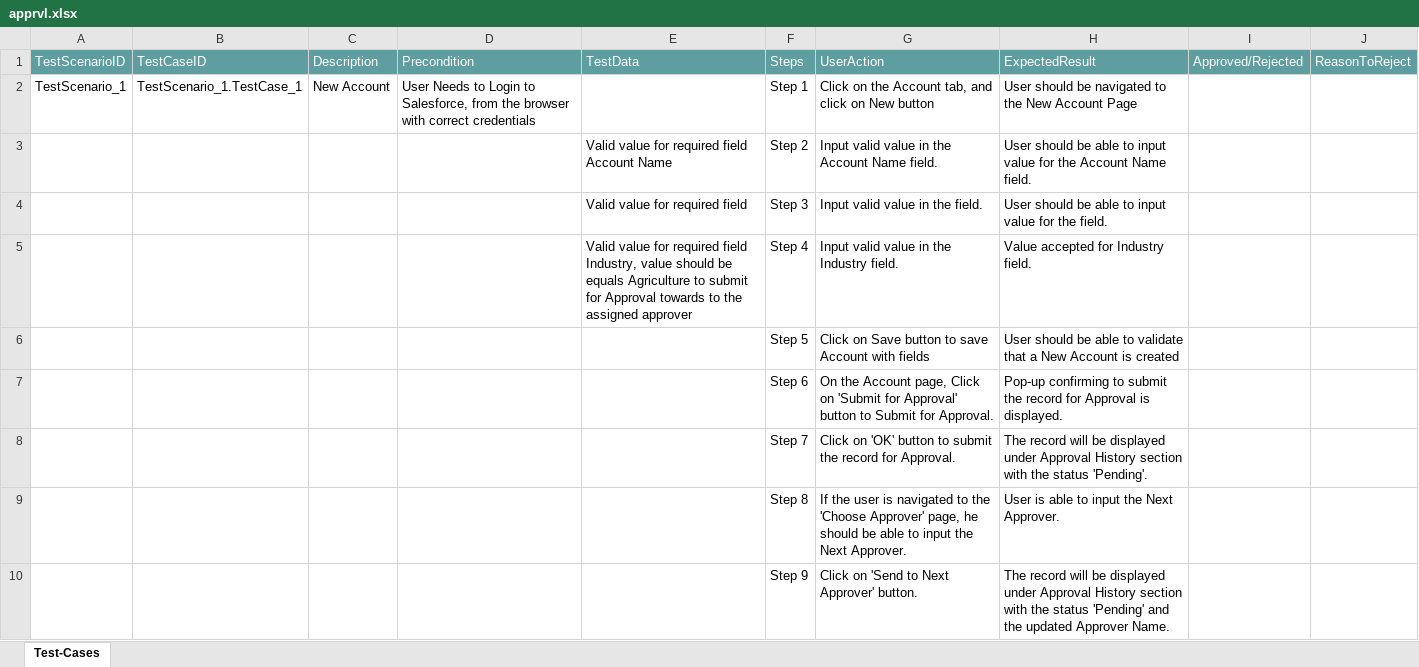
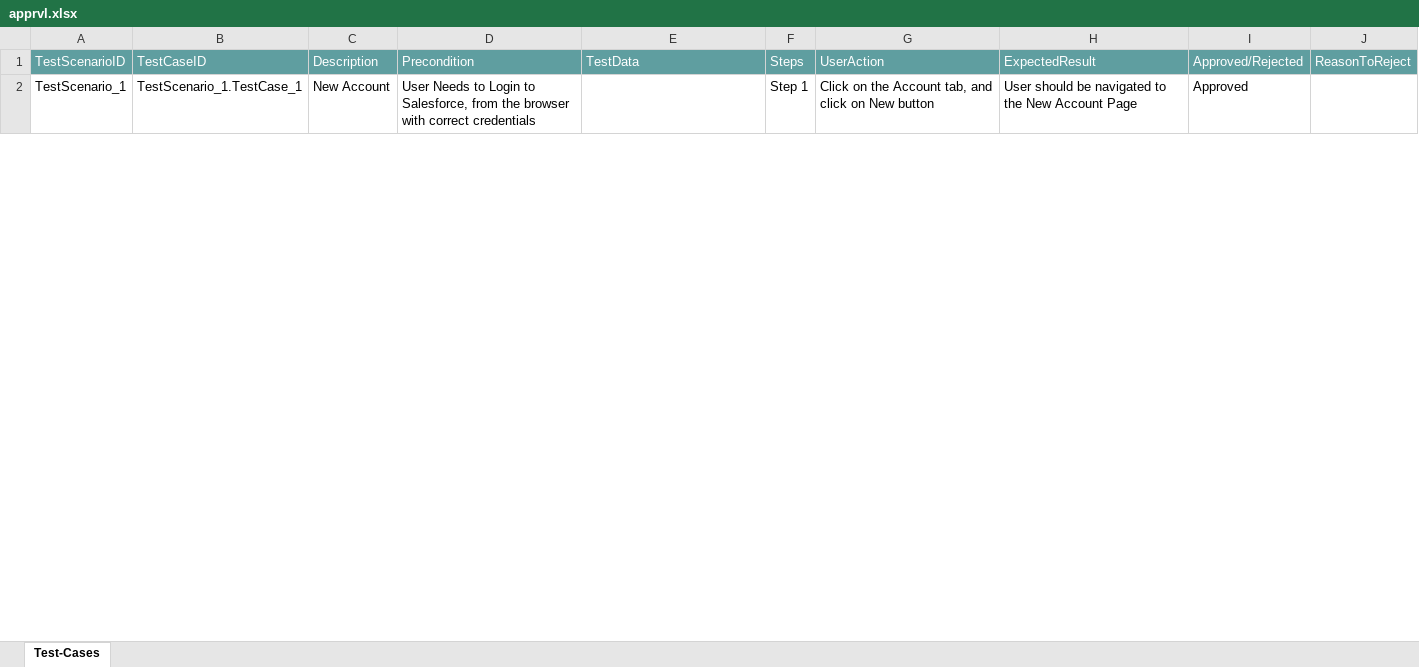
Before and after one commit to ShaikMohamedIrfan/pra, an Excel workbook: apprvl.xlsx, sheet Test-Cases, drawn as a sheet; only a part is shown; values as stored, in another font and other column widths than the file's, no borders; table styles not drawn; the diff covers the shown part only; the diff names each change by its address in the sheet, - before the commit and + after, or states it on an @@ line.

Commit message:
Update apprvl.xlsx

```diff
--- a/apprvl.xlsx (sheet Test-Cases)
+++ b/apprvl.xlsx (sheet Test-Cases)
-I2: (empty)
+I2: Approved
@@ row 3 hidden:  |  |  |  | Valid value for required field Account Name | Step 2 | Input valid value in the Account Name field. | User should be able to input value for the Account Name field. @@
@@ row 4 hidden:  |  |  |  | Valid value for required field | Step 3 | Input valid value in the field. | User should be able to input value for the field. @@
@@ row 5 hidden:  |  |  |  | Valid value for required field Industry, value should be equals Agriculture to submit for Approval towards to the assigned approver | Step 4 | Input valid value in the Industry field. | Value accepted for Industry field. @@
@@ row 6 hidden:  |  |  |  |  | Step 5 | Click on Save button to save Account with fields | User should be able to validate that a New Account is created @@
@@ row 7 hidden:  |  |  |  |  | Step 6 | On the Account page, Click on 'Submit for Approval' button to Submit for Approval. | Pop-up confirming to submit the record for Approval is displayed. @@
@@ row 8 hidden:  |  |  |  |  | Step 7 | Click on 'OK' button to submit the record for Approval. | The record will be displayed under Approval History section with the status 'Pending'. @@
@@ row 9 hidden:  |  |  |  |  | Step 8 | If the user is navigated to the 'Choose Approver' page, he should be able to input the Next Approver. | User is able to input the Next Approver. @@
@@ row 10 hidden:  |  |  |  |  | Step 9 | Click on 'Send to Next Approver' button. | The record will be displayed under Approval History section with the status 'Pending' and the updated Approver Name. @@
```
Also changed, not shown: 8 hidden or unhidden rows and 1 edited cell elsewhere in this sheet.
